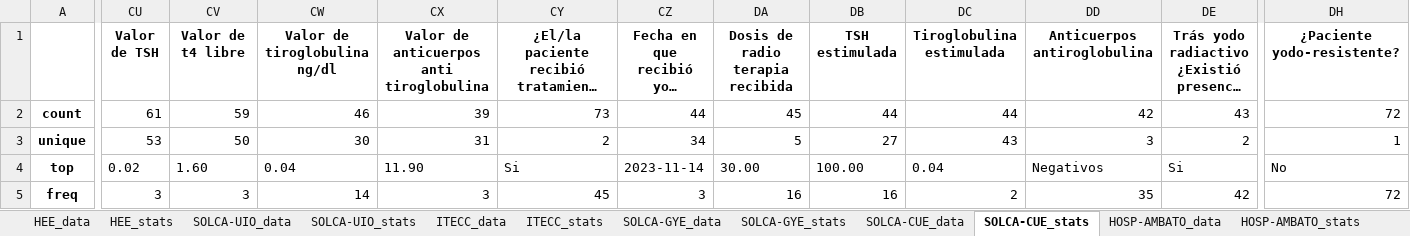
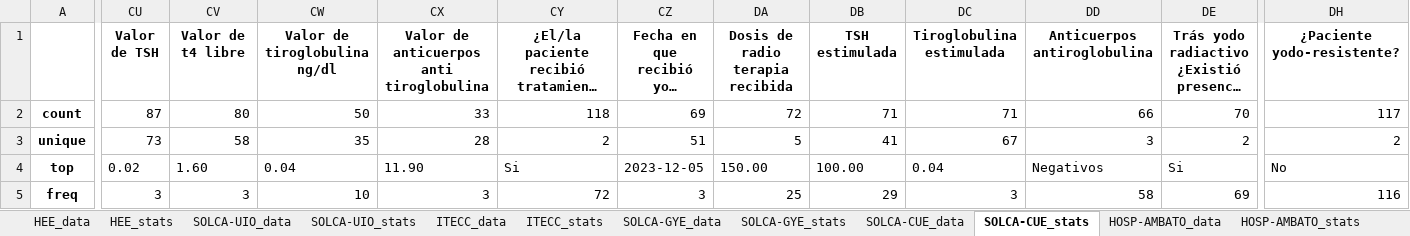
Before and after one commit to NotLui5/CATALINA_PROJECT, an Excel workbook: data_extracted/Registers_catalina_part10_wforms3.xlsx, sheet SOLCA-CUE_stats, drawn as a sheet; only a part is shown, gaps mark what is left out; long unchanged cells end in …; values as stored, in another font and other column widths than the file's, no borders; the diff covers the shown part only; the diff names each change by its address in the sheet, - before the commit and + after, or states it on an @@ line.

```diff
--- a/data_extracted/Registers_catalina_part10_wforms3.xlsx (sheet SOLCA-CUE_stats)
+++ b/data_extracted/Registers_catalina_part10_wforms3.xlsx (sheet SOLCA-CUE_stats)
-CU2 (Valor de TSH): 61
+CU2 (Valor de TSH): 87
-CV2 (Valor de t4 libre): 59
+CV2 (Valor de t4 libre): 80
-CW2 (Valor de tiroglobulina ng/dl): 46
+CW2 (Valor de tiroglobulina ng/dl): 50
-CX2: 39
+CX2: 33
-CY2: 73
+CY2: 118
-CZ2: 44
+CZ2: 69
-DA2 (Dosis de radio terapia recibida): 45
+DA2 (Dosis de radio terapia recibida): 72
-DB2 (TSH estimulada): 44
+DB2 (TSH estimulada): 71
-DC2 (Tiroglobulina estimulada): 44
+DC2 (Tiroglobulina estimulada): 71
-DD2 (Anticuerpos antiroglobulina): 42
+DD2 (Anticuerpos antiroglobulina): 66
-DE2: 43
+DE2: 70
-DH2 (¿Paciente yodo-resistente?): 72
+DH2 (¿Paciente yodo-resistente?): 117
-CU3 (Valor de TSH): 53
+CU3 (Valor de TSH): 73
-CV3 (Valor de t4 libre): 50
+CV3 (Valor de t4 libre): 58
-CW3 (Valor de tiroglobulina ng/dl): 30
+CW3 (Valor de tiroglobulina ng/dl): 35
-CX3: 31
+CX3: 28
-CZ3: 34
+CZ3: 51
-DB3 (TSH estimulada): 27
+DB3 (TSH estimulada): 41
-DC3 (Tiroglobulina estimulada): 43
+DC3 (Tiroglobulina estimulada): 67
-DH3 (¿Paciente yodo-resistente?): 1
+DH3 (¿Paciente yodo-resistente?): 2
-CZ4: 2023-11-14
+CZ4: 2023-12-05
-DA4 (Dosis de radio terapia recibida): 30.00
+DA4 (Dosis de radio terapia recibida): 150.00
-CW5 (Valor de tiroglobulina ng/dl): 14
+CW5 (Valor de tiroglobulina ng/dl): 10
-CY5: 45
+CY5: 72
-DA5 (Dosis de radio terapia recibida): 16
+DA5 (Dosis de radio terapia recibida): 25
-DB5 (TSH estimulada): 16
+DB5 (TSH estimulada): 29
-DC5 (Tiroglobulina estimulada): 2
+DC5 (Tiroglobulina estimulada): 3
-DD5 (Anticuerpos antiroglobulina): 35
+DD5 (Anticuerpos antiroglobulina): 58
-DE5: 42
+DE5: 69
-DH5 (¿Paciente yodo-resistente?): 72
+DH5 (¿Paciente yodo-resistente?): 116
```
Also changed, not shown: 2 edited cells elsewhere in this sheet, sheet HOSP-AMBATO_data, sheet SOLCA-UIO_data, sheet SOLCA-CUE_data, sheet HOSP-AMBATO_stats, sheet SOLCA-UIO_stats, sheet HOSP-EDGARDO-PERU_stats, 10 more sheets, code_book/Libro de codigos redcap.xlsx, 5 other files.
